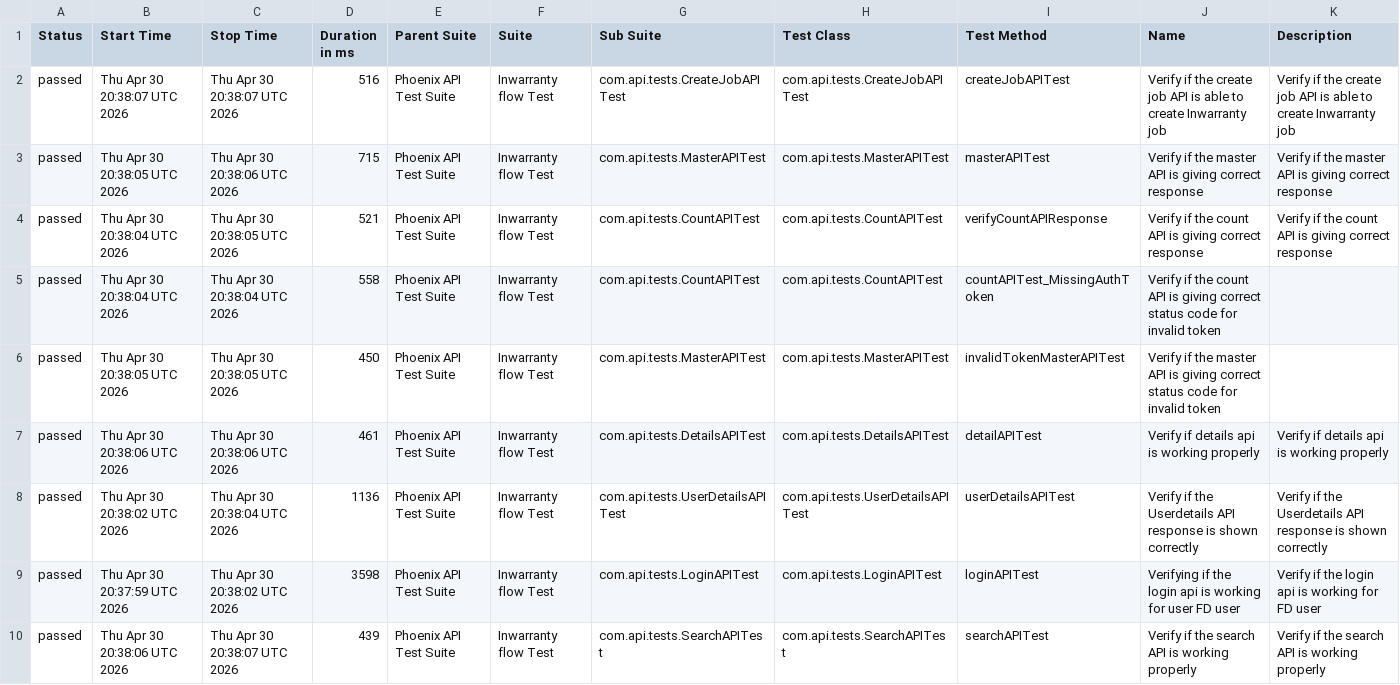
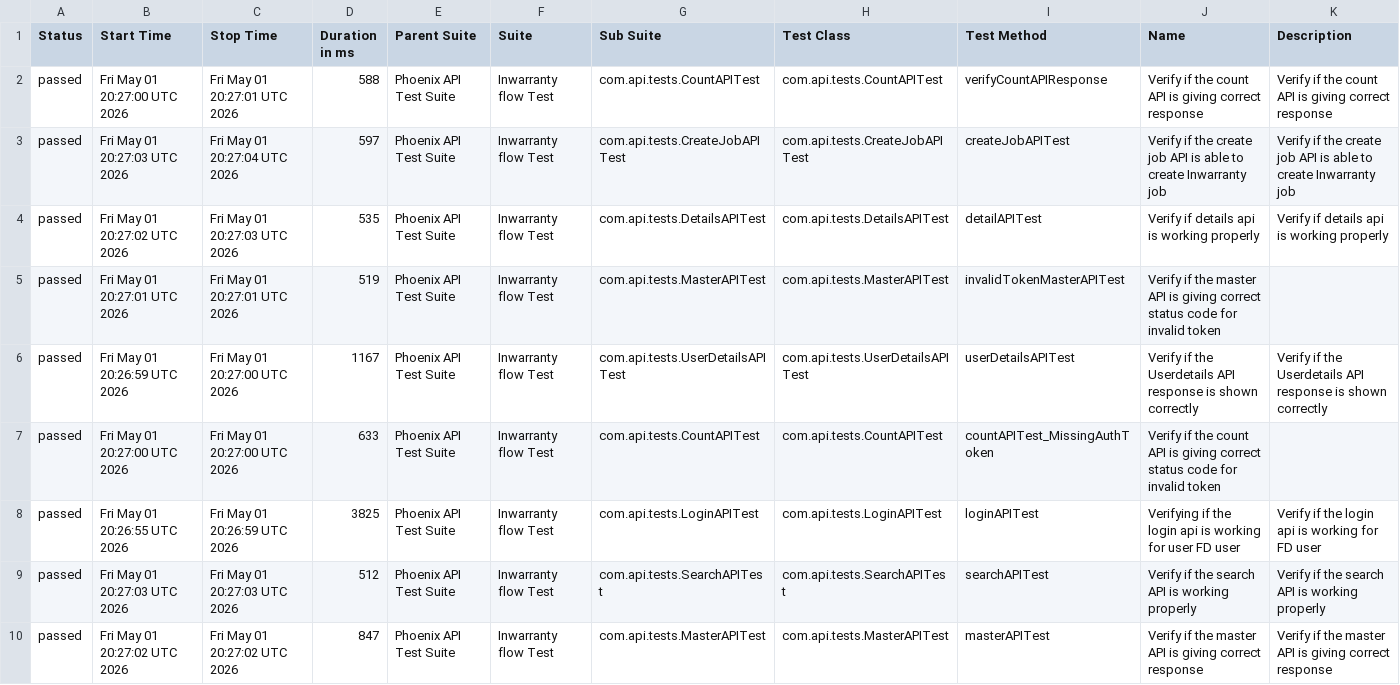
Before and after one commit to srinivaskinik/AutomationFramework-Phoenix-RestAssured, a CSV file: data/suites.csv, drawn as a sheet.

```diff
--- a/data/suites.csv
+++ b/data/suites.csv
@@ -1,10 +1,10 @@
 "Status","Start Time","Stop Time","Duration in ms","Parent Suite","Suite","Sub Suite","Test Class","Test Method","Name","Description"
-"passed","Thu Apr 30 20:38:07 UTC 2026","Thu Apr 30 20:38:07 UTC 2026","516","Phoenix API Test Suite","Inwarranty flow Test","com.api.tests.CreateJobAPITest","com.api.tests.CreateJobAPITest","createJobAPITest","Verify if the create job API is able to create Inwarranty job","Verify if the create job API is able to create Inwarranty job"
-"passed","Thu Apr 30 20:38:05 UTC 2026","Thu Apr 30 20:38:06 UTC 2026","715","Phoenix API Test Suite","Inwarranty flow Test","com.api.tests.MasterAPITest","com.api.tests.MasterAPITest","masterAPITest","Verify if the master API is giving correct response","Verify if the master API is giving correct response"
-"passed","Thu Apr 30 20:38:04 UTC 2026","Thu Apr 30 20:38:05 UTC 2026","521","Phoenix API Test Suite","Inwarranty flow Test","com.api.tests.CountAPITest","com.api.tests.CountAPITest","verifyCountAPIResponse","Verify if the count API is giving correct response","Verify if the count API is giving correct response"
-"passed","Thu Apr 30 20:38:04 UTC 2026","Thu Apr 30 20:38:04 UTC 2026","558","Phoenix API Test Suite","Inwarranty flow Test","com.api.tests.CountAPITest","com.api.tests.CountAPITest","countAPITest_MissingAuthToken","Verify if the count API is giving correct status code for invalid token",""
-"passed","Thu Apr 30 20:38:05 UTC 2026","Thu Apr 30 20:38:05 UTC 2026","450","Phoenix API Test Suite","Inwarranty flow Test","com.api.tests.MasterAPITest","com.api.tests.MasterAPITest","invalidTokenMasterAPITest","Verify if the master API is giving correct status code for invalid token",""
-"passed","Thu Apr 30 20:38:06 UTC 2026","Thu Apr 30 20:38:06 UTC 2026","461","Phoenix API Test Suite","Inwarranty flow Test","com.api.tests.DetailsAPITest","com.api.tests.DetailsAPITest","detailAPITest","Verify if details api is working properly","Verify if details api is working properly"
-"passed","Thu Apr 30 20:38:02 UTC 2026","Thu Apr 30 20:38:04 UTC 2026","1136","Phoenix API Test Suite","Inwarranty flow Test","com.api.tests.UserDetailsAPITest","com.api.tests.UserDetailsAPITest","userDetailsAPITest","Verify if the Userdetails API response is shown correctly","Verify if the Userdetails API response is shown correctly"
-"passed","Thu Apr 30 20:37:59 UTC 2026","Thu Apr 30 20:38:02 UTC 2026","3598","Phoenix API Test Suite","Inwarranty flow Test","com.api.tests.LoginAPITest","com.api.tests.LoginAPITest","loginAPITest","Verifying if the login api is working for user FD user","Verify if the login api is working for FD user"
-"passed","Thu Apr 30 20:38:06 UTC 2026","Thu Apr 30 20:38:07 UTC 2026","439","Phoenix API Test Suite","Inwarranty flow Test","com.api.tests.SearchAPITest","com.api.tests.SearchAPITest","searchAPITest","Verify if the search API is working properly","Verify if the search API is working properly"
+"passed","Fri May 01 20:27:00 UTC 2026","Fri May 01 20:27:01 UTC 2026","588","Phoenix API Test Suite","Inwarranty flow Test","com.api.tests.CountAPITest","com.api.tests.CountAPITest","verifyCountAPIResponse","Verify if the count API is giving correct response","Verify if the count API is giving correct response"
+"passed","Fri May 01 20:27:03 UTC 2026","Fri May 01 20:27:04 UTC 2026","597","Phoenix API Test Suite","Inwarranty flow Test","com.api.tests.CreateJobAPITest","com.api.tests.CreateJobAPITest","createJobAPITest","Verify if the create job API is able to create Inwarranty job","Verify if the create job API is able to create Inwarranty job"
+"passed","Fri May 01 20:27:02 UTC 2026","Fri May 01 20:27:03 UTC 2026","535","Phoenix API Test Suite","Inwarranty flow Test","com.api.tests.DetailsAPITest","com.api.tests.DetailsAPITest","detailAPITest","Verify if details api is working properly","Verify if details api is working properly"
+"passed","Fri May 01 20:27:01 UTC 2026","Fri May 01 20:27:01 UTC 2026","519","Phoenix API Test Suite","Inwarranty flow Test","com.api.tests.MasterAPITest","com.api.tests.MasterAPITest","invalidTokenMasterAPITest","Verify if the master API is giving correct status code for invalid token",""
+"passed","Fri May 01 20:26:59 UTC 2026","Fri May 01 20:27:00 UTC 2026","1167","Phoenix API Test Suite","Inwarranty flow Test","com.api.tests.UserDetailsAPITest","com.api.tests.UserDetailsAPITest","userDetailsAPITest","Verify if the Userdetails API response is shown correctly","Verify if the Userdetails API response is shown correctly"
+"passed","Fri May 01 20:27:00 UTC 2026","Fri May 01 20:27:00 UTC 2026","633","Phoenix API Test Suite","Inwarranty flow Test","com.api.tests.CountAPITest","com.api.tests.CountAPITest","countAPITest_MissingAuthToken","Verify if the count API is giving correct status code for invalid token",""
+"passed","Fri May 01 20:26:55 UTC 2026","Fri May 01 20:26:59 UTC 2026","3825","Phoenix API Test Suite","Inwarranty flow Test","com.api.tests.LoginAPITest","com.api.tests.LoginAPITest","loginAPITest","Verifying if the login api is working for user FD user","Verify if the login api is working for FD user"
+"passed","Fri May 01 20:27:03 UTC 2026","Fri May 01 20:27:03 UTC 2026","512","Phoenix API Test Suite","Inwarranty flow Test","com.api.tests.SearchAPITest","com.api.tests.SearchAPITest","searchAPITest","Verify if the search API is working properly","Verify if the search API is working properly"
+"passed","Fri May 01 20:27:02 UTC 2026","Fri May 01 20:27:02 UTC 2026","847","Phoenix API Test Suite","Inwarranty flow Test","com.api.tests.MasterAPITest","com.api.tests.MasterAPITest","masterAPITest","Verify if the master API is giving correct response","Verify if the master API is giving correct response"
```
Also changed, not shown: data/behaviors.csv, 55 other files.
